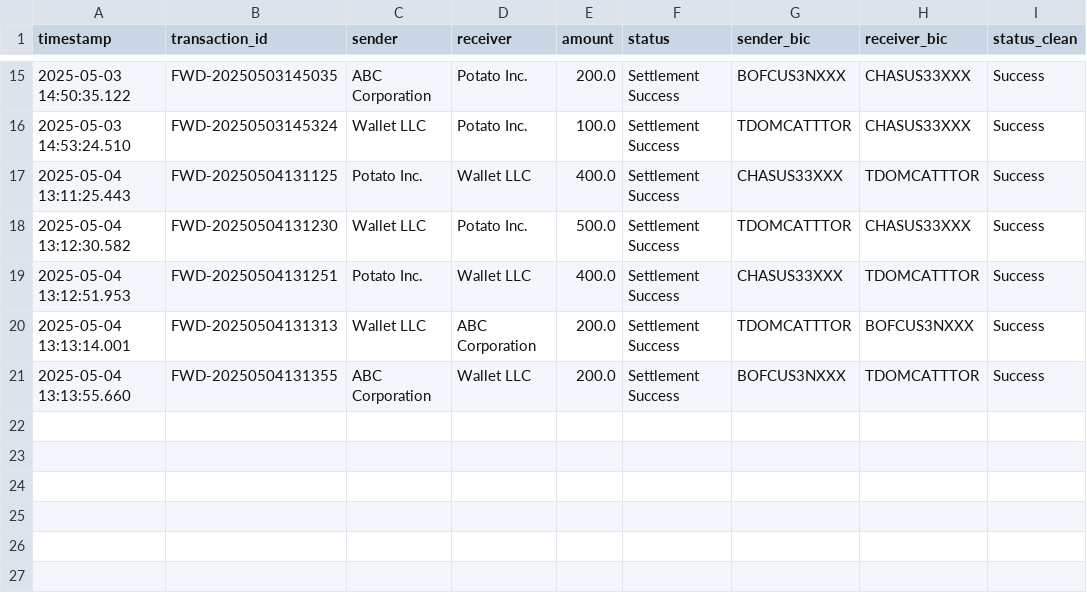
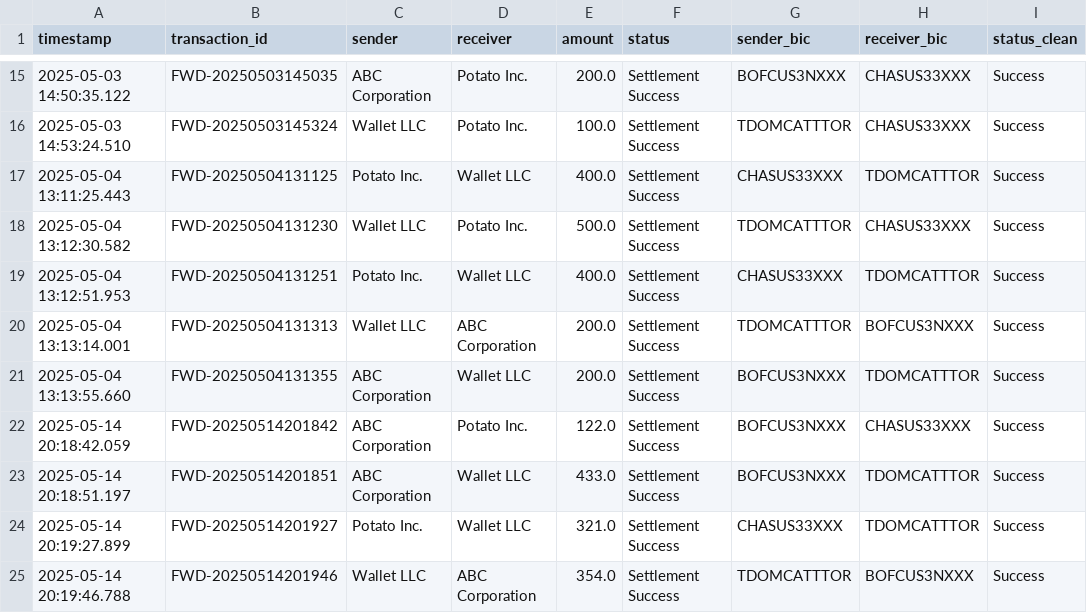
Before and after one commit to Rouvin-rebello/RTR_Payment_Simulation, a CSV file: output/transaction data.csv, drawn as a sheet; only a part is shown, gaps mark what is left out; the diff names each change by its address in the sheet, - before the commit and + after, or states it on an @@ line.

Commit message:
Updated Tableau Dashboard

```diff
--- a/output/transaction data.csv
+++ b/output/transaction data.csv
+row 22: 2025-05-14 20:18:42.059 | FWD-20250514201842 | ABC Corporation | Potato Inc. | 122.0 | Settlement Success | BOFCUS3NXXX | CHASUS33XXX | Success
+row 23: 2025-05-14 20:18:51.197 | FWD-20250514201851 | ABC Corporation | Wallet LLC | 433.0 | Settlement Success | BOFCUS3NXXX | TDOMCATTTOR | Success
+row 24: 2025-05-14 20:19:27.899 | FWD-20250514201927 | Potato Inc. | Wallet LLC | 321.0 | Settlement Success | CHASUS33XXX | TDOMCATTTOR | Success
+row 25: 2025-05-14 20:19:46.788 | FWD-20250514201946 | Wallet LLC | ABC Corporation | 354.0 | Settlement Success | TDOMCATTTOR | BOFCUS3NXXX | Success
```
Also changed, not shown: 36 other files.
